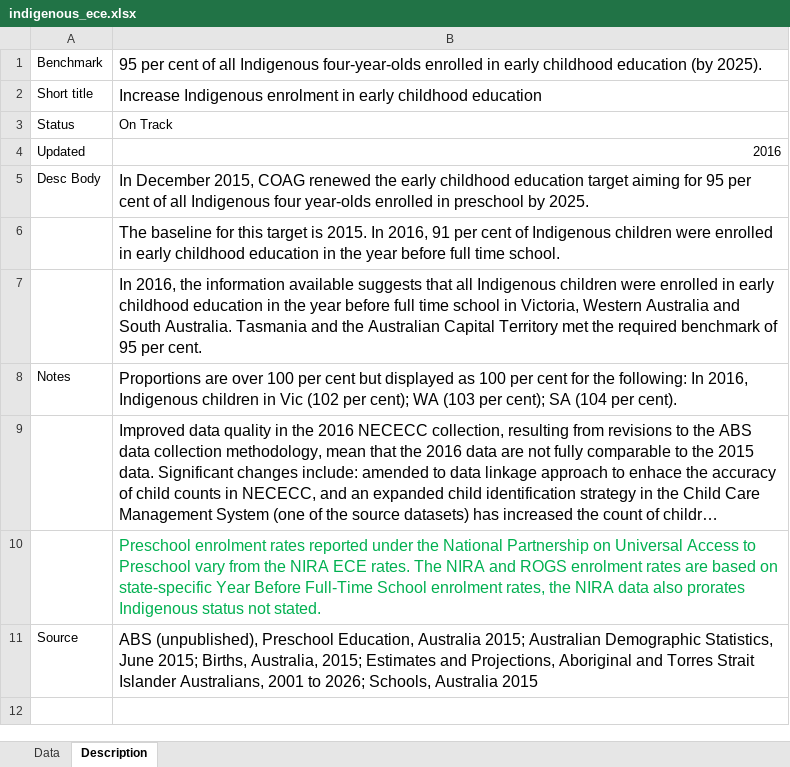
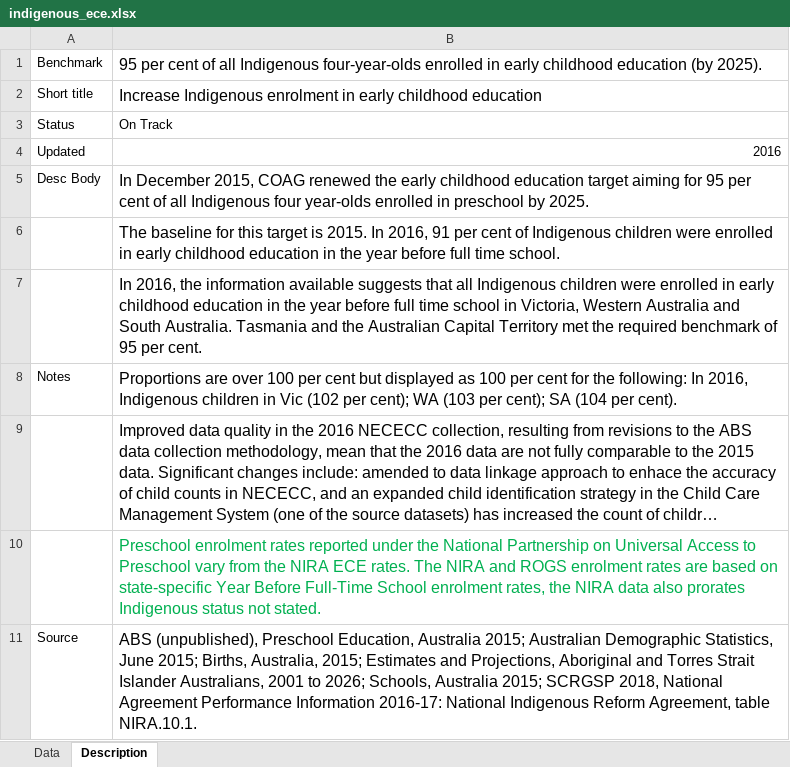
Before and after one commit to data61/Openboard, an Excel workbook: dashboard_loader/indigenous_ece_uploader/indigenous_ece.xlsx, sheet Description, drawn as a sheet; long unchanged cells end in …; values as stored, in another font and other column widths than the file's, no borders; the diff names each change by its address in the sheet, - before the commit and + after, or states it on an @@ line.

Commit message:
More data and text fixes, as requested.

```diff
--- a/dashboard_loader/indigenous_ece_uploader/indigenous_ece.xlsx (sheet Description)
+++ b/dashboard_loader/indigenous_ece_uploader/indigenous_ece.xlsx (sheet Description)
-B11: …Schools, Australia 2015
+B11: …Schools, Australia 2015; SCRGSP 2018, National Agreement Performance Information 2016-17: National Indigenous Reform Agreement, table NIRA.10.1.
```
Also changed, not shown: dashboard_loader/education_naplan_uploader/education_naplan.xlsx.
